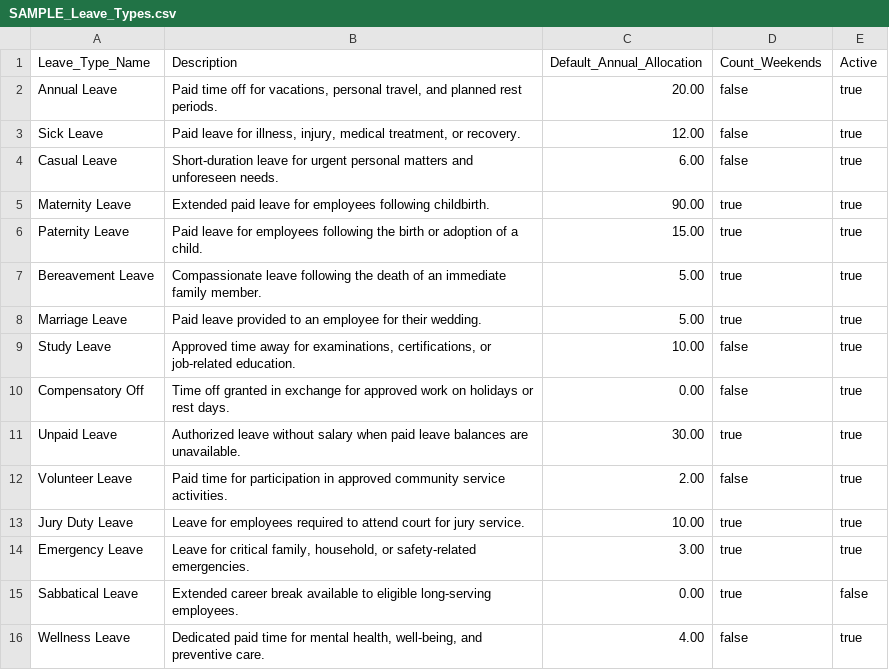
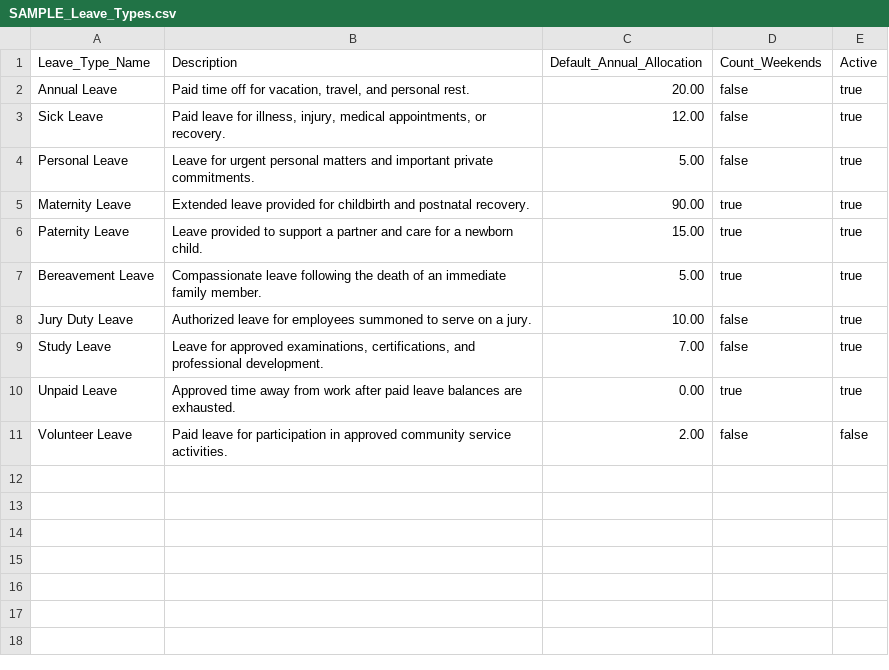
Before and after one commit to Jobin2003/aistudiorepo, a CSV file: Employee Leave Request/SampleData/SAMPLE_Leave_Types.csv, drawn as a sheet.

```diff
--- a/Employee Leave Request/SampleData/SAMPLE_Leave_Types.csv
+++ b/Employee Leave Request/SampleData/SAMPLE_Leave_Types.csv
@@ -1,16 +1,11 @@
 "Leave_Type_Name","Description","Default_Annual_Allocation","Count_Weekends","Active"
-"Annual Leave","Paid time off for vacations, personal travel, and planned rest periods.","20.00","false","true"
-"Sick Leave","Paid leave for illness, injury, medical treatment, or recovery.","12.00","false","true"
-"Casual Leave","Short-duration leave for urgent personal matters and unforeseen needs.","6.00","false","true"
-"Maternity Leave","Extended paid leave for employees following childbirth.","90.00","true","true"
-"Paternity Leave","Paid leave for employees following the birth or adoption of a child.","15.00","true","true"
+"Annual Leave","Paid time off for vacation, travel, and personal rest.","20.00","false","true"
+"Sick Leave","Paid leave for illness, injury, medical appointments, or recovery.","12.00","false","true"
+"Personal Leave","Leave for urgent personal matters and important private commitments.","5.00","false","true"
+"Maternity Leave","Extended leave provided for childbirth and postnatal recovery.","90.00","true","true"
+"Paternity Leave","Leave provided to support a partner and care for a newborn child.","15.00","true","true"
 "Bereavement Leave","Compassionate leave following the death of an immediate family member.","5.00","true","true"
-"Marriage Leave","Paid leave provided to an employee for their wedding.","5.00","true","true"
-"Study Leave","Approved time away for examinations, certifications, or job-related education.","10.00","false","true"
-"Compensatory Off","Time off granted in exchange for approved work on holidays or rest days.","0.00","false","true"
-"Unpaid Leave","Authorized leave without salary when paid leave balances are unavailable.","30.00","true","true"
-"Volunteer Leave","Paid time for participation in approved community service activities.","2.00","false","true"
-"Jury Duty Leave","Leave for employees required to attend court for jury service.","10.00","true","true"
-"Emergency Leave","Leave for critical family, household, or safety-related emergencies.","3.00","true","true"
-"Sabbatical Leave","Extended career break available to eligible long-serving employees.","0.00","true","false"
-"Wellness Leave","Dedicated paid time for mental health, well-being, and preventive care.","4.00","false","true"
+"Jury Duty Leave","Authorized leave for employees summoned to serve on a jury.","10.00","false","true"
+"Study Leave","Leave for approved examinations, certifications, and professional development.","7.00","false","true"
+"Unpaid Leave","Approved time away from work after paid leave balances are exhausted.","0.00","true","true"
+"Volunteer Leave","Paid leave for participation in approved community service activities.","2.00","false","false"
```
Also changed, not shown: Employee Leave Request/SampleData/SAMPLE_Audit_Log.csv, Employee Leave Request/SampleData/SAMPLE_Employees.csv, 3 other files.
